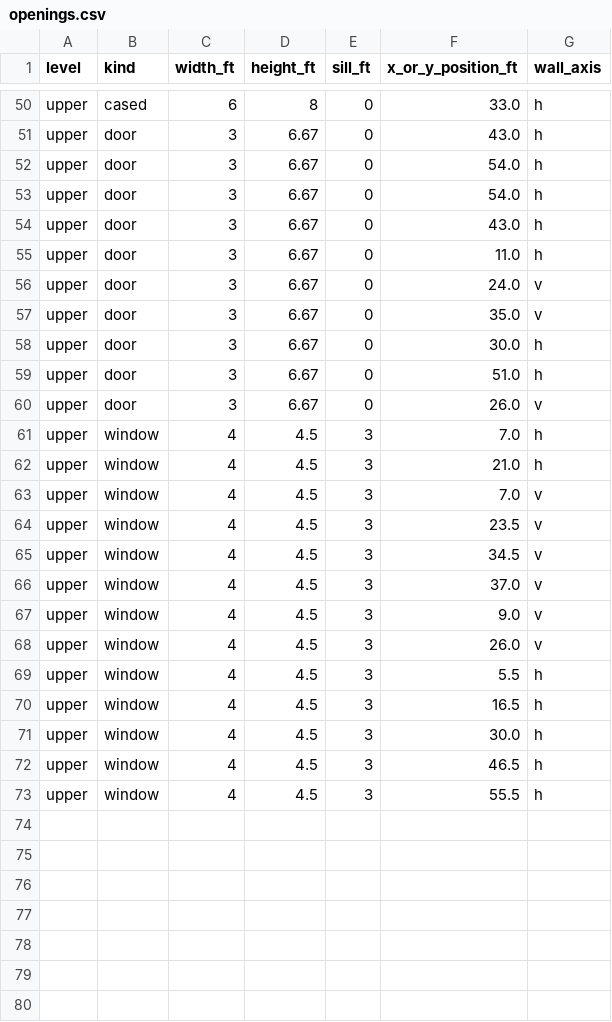
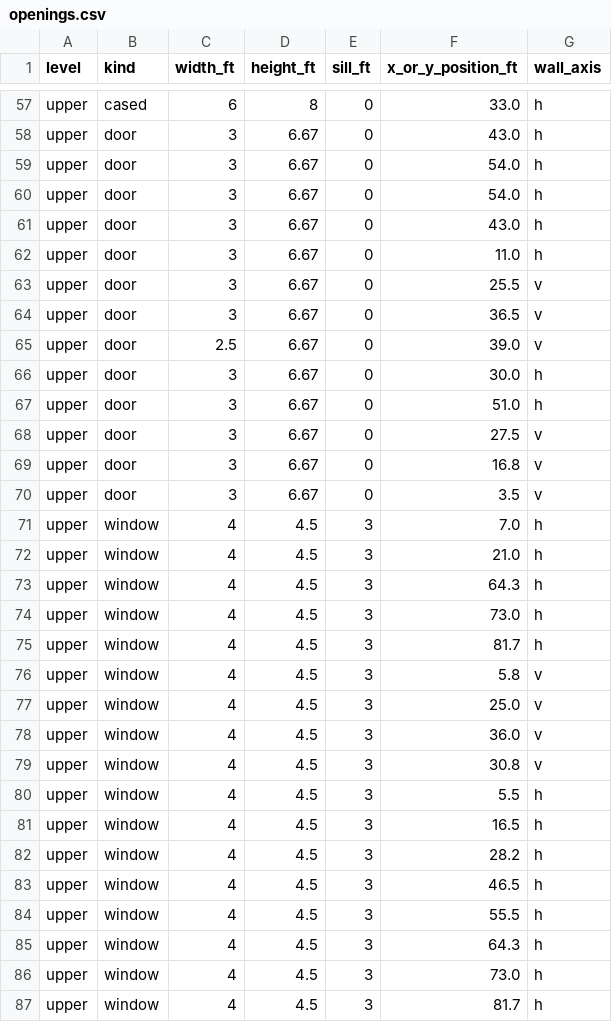
Before and after one commit to connorrichardson-spec/ForeverHome, a CSV file: exports/schedules/openings.csv, drawn as a sheet; only a part is shown, gaps mark what is left out; the diff covers the shown part only.

```diff
--- a/exports/schedules/openings.csv
+++ b/exports/schedules/openings.csv
@@ -55,19 +62,26 @@ upper,door,3,6.67,0,43.0,h
 upper,door,3,6.67,0,11.0,h
-upper,door,3,6.67,0,24.0,v
-upper,door,3,6.67,0,35.0,v
+upper,door,3,6.67,0,25.5,v
+upper,door,3,6.67,0,36.5,v
+upper,door,2.5,6.67,0,39.0,v
 upper,door,3,6.67,0,30.0,h
 upper,door,3,6.67,0,51.0,h
-upper,door,3,6.67,0,26.0,v
+upper,door,3,6.67,0,27.5,v
+upper,door,3,6.67,0,16.8,v
+upper,door,3,6.67,0,3.5,v
 upper,window,4,4.5,3,7.0,h
 upper,window,4,4.5,3,21.0,h
-upper,window,4,4.5,3,7.0,v
-upper,window,4,4.5,3,23.5,v
-upper,window,4,4.5,3,34.5,v
-upper,window,4,4.5,3,37.0,v
-upper,window,4,4.5,3,9.0,v
-upper,window,4,4.5,3,26.0,v
+upper,window,4,4.5,3,64.3,h
+upper,window,4,4.5,3,73.0,h
+upper,window,4,4.5,3,81.7,h
+upper,window,4,4.5,3,5.8,v
+upper,window,4,4.5,3,25.0,v
+upper,window,4,4.5,3,36.0,v
+upper,window,4,4.5,3,30.8,v
 upper,window,4,4.5,3,5.5,h
 upper,window,4,4.5,3,16.5,h
-upper,window,4,4.5,3,30.0,h
+upper,window,4,4.5,3,28.2,h
 upper,window,4,4.5,3,46.5,h
 upper,window,4,4.5,3,55.5,h
+upper,window,4,4.5,3,64.3,h
+upper,window,4,4.5,3,73.0,h
+upper,window,4,4.5,3,81.7,h
```
Also changed, not shown: 7 added rows and 23 edited cells elsewhere in this file, exports/schedules/rooms.csv, 13 other files.
